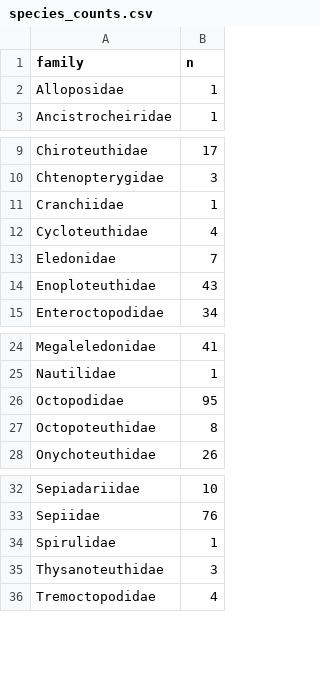
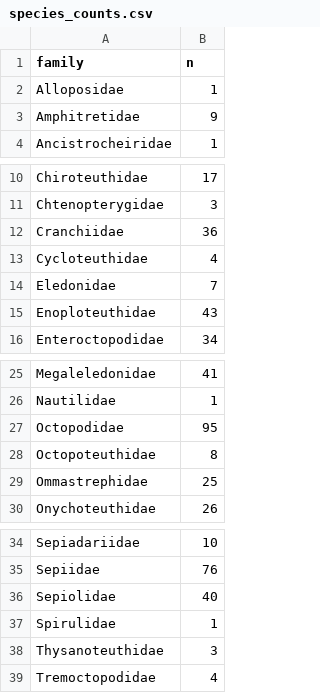
Before and after one commit to danlwarren/CephalopodUCEs, a CSV file: 7_trait_data/species_counts.csv, drawn as a sheet; only a part is shown, gaps mark what is left out.

Commit message:
Added code and table for depth data

```diff
--- a/7_trait_data/species_counts.csv
+++ b/7_trait_data/species_counts.csv
@@ -2,2 +2,3 @@
 "Alloposidae",1
+"Amphitretidae",9
 "Ancistrocheiridae",1
@@ -10,3 +11,3 @@
 "Chtenopterygidae",3
-"Cranchiidae",1
+"Cranchiidae",36
 "Cycloteuthidae",4
@@ -27,2 +28,3 @@
 "Octopoteuthidae",8
+"Ommastrephidae",25
 "Onychoteuthidae",26
@@ -33,2 +35,3 @@
 "Sepiidae",76
+"Sepiolidae",40
 "Spirulidae",1
```
Also changed, not shown: 4 other files.
